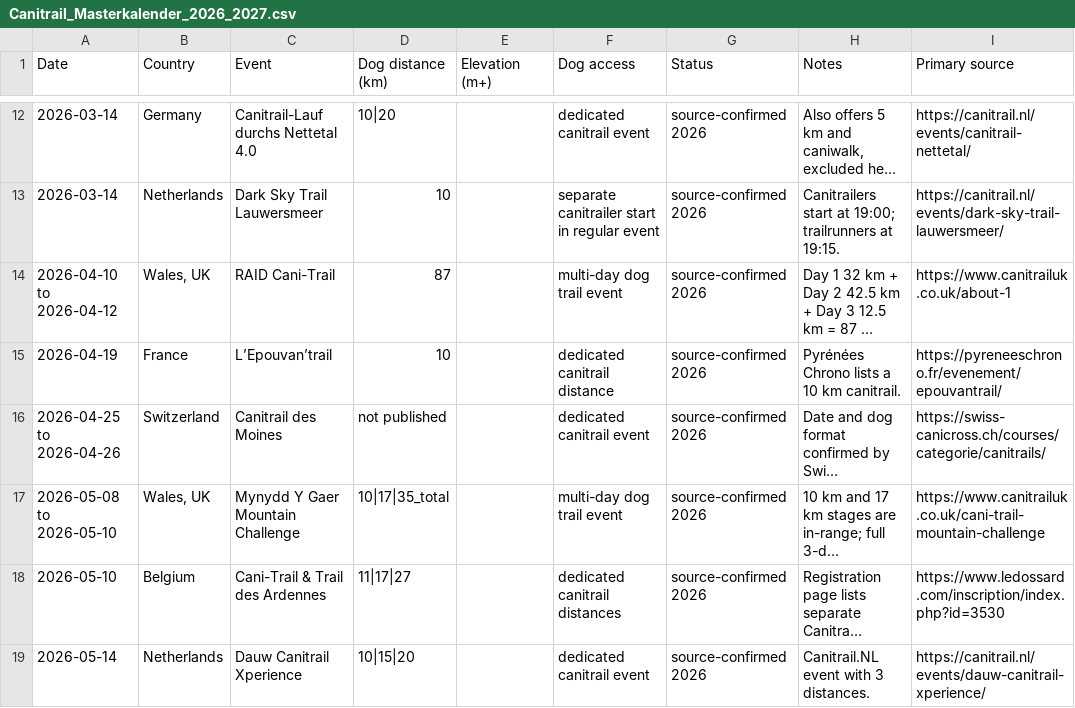
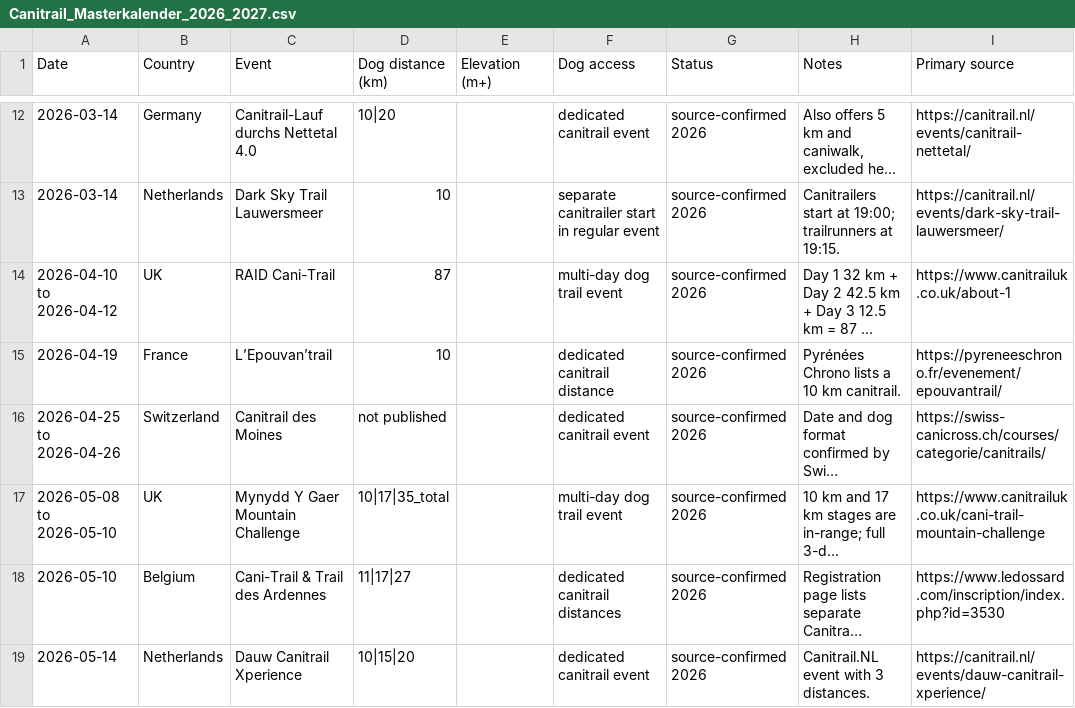
Before and after one commit to zoyored/dogs, a CSV file: data/Canitrail_Masterkalender_2026_2027.csv, drawn as a sheet; only a part is shown, gaps mark what is left out; long unchanged cells end in …; the diff names each change by its address in the sheet, - before the commit and + after, or states it on an @@ line.

Commit message:
Update Canitrail calendar for 2026-2027

```diff
--- a/data/Canitrail_Masterkalender_2026_2027.csv
+++ b/data/Canitrail_Masterkalender_2026_2027.csv
-B14 (Country): Wales, UK
+B14 (Country): UK
-B17 (Country): Wales, UK
+B17 (Country): UK
```
